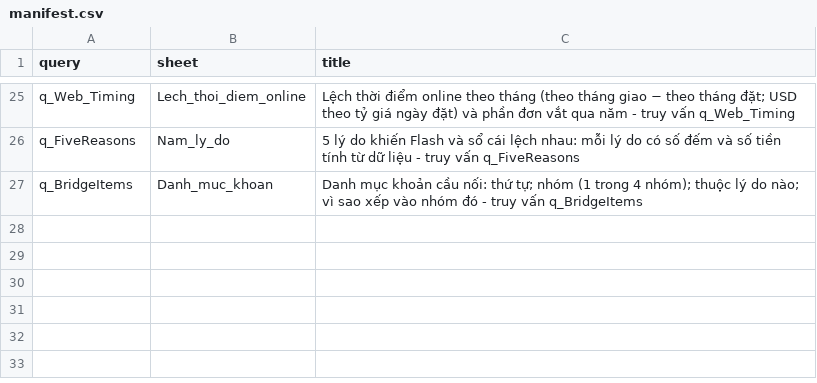
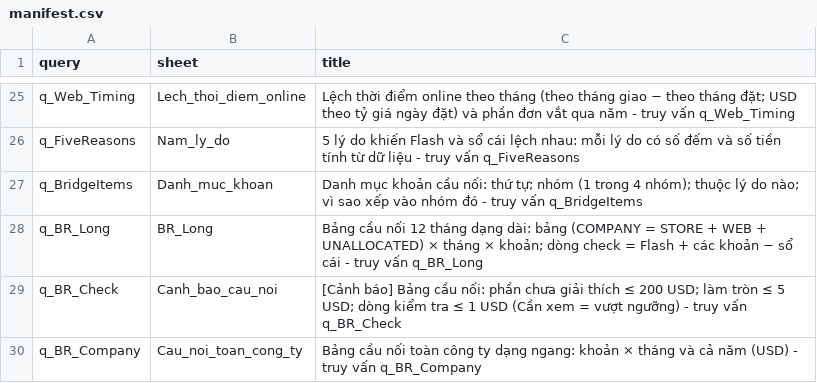
Before and after one commit to AIVIETNAM-AIO-JishaUyen/nexa-home-revenue-recon, a CSV file: excel/queries/manifest.csv, drawn as a sheet; only a part is shown, gaps mark what is left out.

```diff
--- a/excel/queries/manifest.csv
+++ b/excel/queries/manifest.csv
@@ -27 +27,4 @@ q_FiveReasons,Nam_ly_do,5 lý do khiến Flash và sổ cái lệch nhau: mỗi
 q_BridgeItems,Danh_muc_khoan,Danh mục khoản cầu nối: thứ tự; nhóm (1 trong 4 nhóm); thuộc lý do nào; vì sao xếp vào nhóm đó - truy vấn q_BridgeItems
+q_BR_Long,BR_Long,Bảng cầu nối 12 tháng dạng dài: bảng (COMPANY = STORE + WEB + UNALLOCATED) × tháng × khoản; dòng check = Flash + các khoản − sổ cái - truy vấn q_BR_Long
+q_BR_Check,Canh_bao_cau_noi,[Cảnh báo] Bảng cầu nối: phần chưa giải thích ≤ 200 USD; làm tròn ≤ 5 USD; dòng kiểm tra ≤ 1 USD (Cần xem = vượt ngưỡng) - truy vấn q_BR_Check
+q_BR_Company,Cau_noi_toan_cong_ty,Bảng cầu nối toàn công ty dạng ngang: khoản × tháng và cả năm (USD) - truy vấn q_BR_Company
```
Also changed, not shown: 1 other file.
